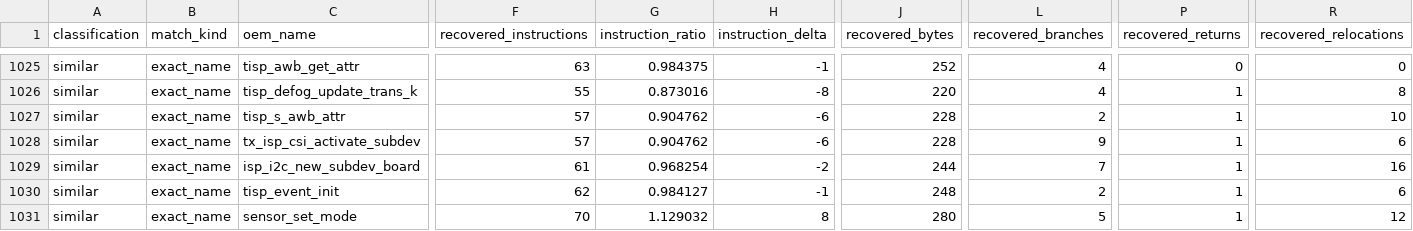
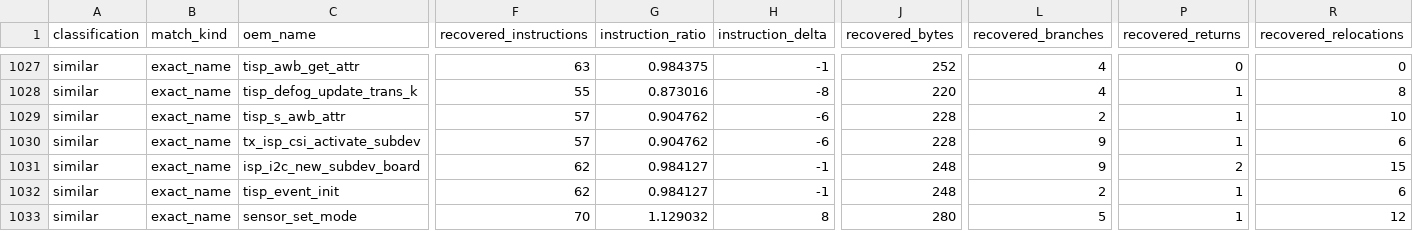
Before and after one commit to opensensor/isp, a CSV file: driver/t41/audit/binary_audit.csv, drawn as a sheet; only a part is shown, gaps mark what is left out; addresses are those after the commit; the diff covers the shown part only; the diff names each change by its address in the sheet, - before the commit and + after, or states it on an @@ line.

```diff
--- a/driver/t41/audit/binary_audit.csv
+++ b/driver/t41/audit/binary_audit.csv
-F1031 (recovered_instructions): 61
+F1031 (recovered_instructions): 62
-G1031 (instruction_ratio): 0.968254
+G1031 (instruction_ratio): 0.984127
-H1031 (instruction_delta): -2
+H1031 (instruction_delta): -1
-J1031 (recovered_bytes): 244
+J1031 (recovered_bytes): 248
-L1031 (recovered_branches): 7
+L1031 (recovered_branches): 9
-P1031 (recovered_returns): 1
+P1031 (recovered_returns): 2
-R1031 (recovered_relocations): 16
+R1031 (recovered_relocations): 15
```
Also changed, not shown: 5 added rows and 2 removed rows elsewhere in this file, 3 other files.
